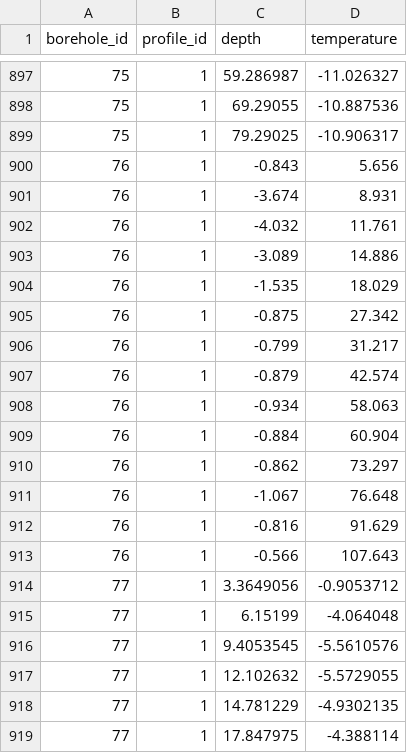
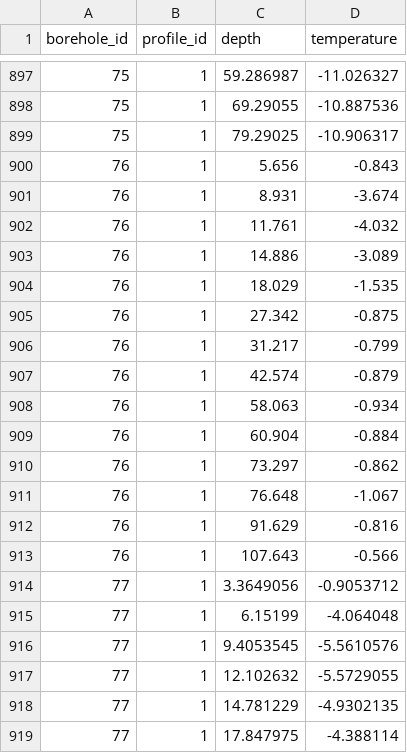
Before and after one commit to mjacqu/glenglat, a CSV file: data/measurement.csv, drawn as a sheet; only a part is shown, gaps mark what is left out.

Commit message:
Swap depth, temperature columns for profile 76-1

```diff
--- a/data/measurement.csv
+++ b/data/measurement.csv
@@ -899,16 +899,16 @@ borehole_id,profile_id,depth,temperature
 75,1,79.29025,-10.906317
-76,1,-0.843,5.656
-76,1,-3.674,8.931
-76,1,-4.032,11.761
-76,1,-3.089,14.886
-76,1,-1.535,18.029
-76,1,-0.875,27.342
-76,1,-0.799,31.217
-76,1,-0.879,42.574
-76,1,-0.934,58.063
-76,1,-0.884,60.904
-76,1,-0.862,73.297
-76,1,-1.067,76.648
-76,1,-0.816,91.629
-76,1,-0.566,107.643
+76,1,5.656,-0.843
+76,1,8.931,-3.674
+76,1,11.761,-4.032
+76,1,14.886,-3.089
+76,1,18.029,-1.535
+76,1,27.342,-0.875
+76,1,31.217,-0.799
+76,1,42.574,-0.879
+76,1,58.063,-0.934
+76,1,60.904,-0.884
+76,1,73.297,-0.862
+76,1,76.648,-1.067
+76,1,91.629,-0.816
+76,1,107.643,-0.566
 77,1,3.3649056,-0.9053712
```
